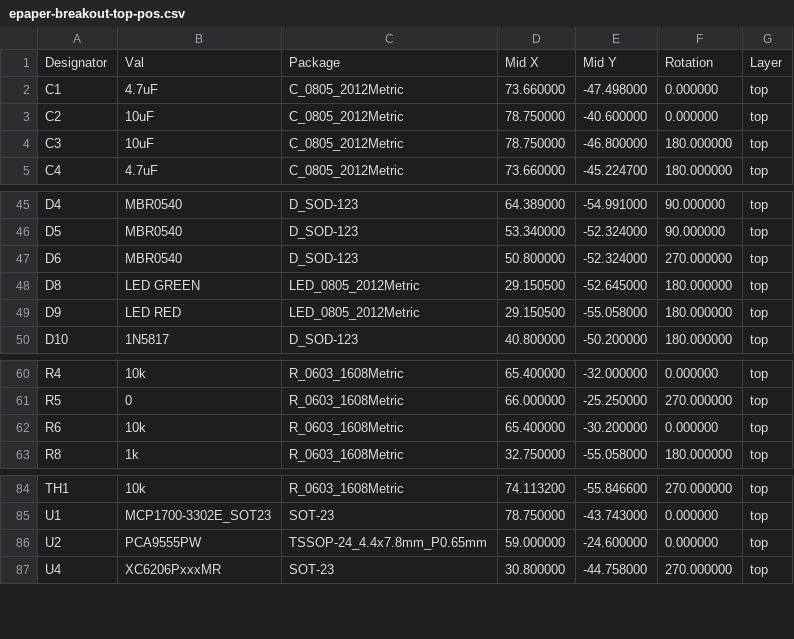
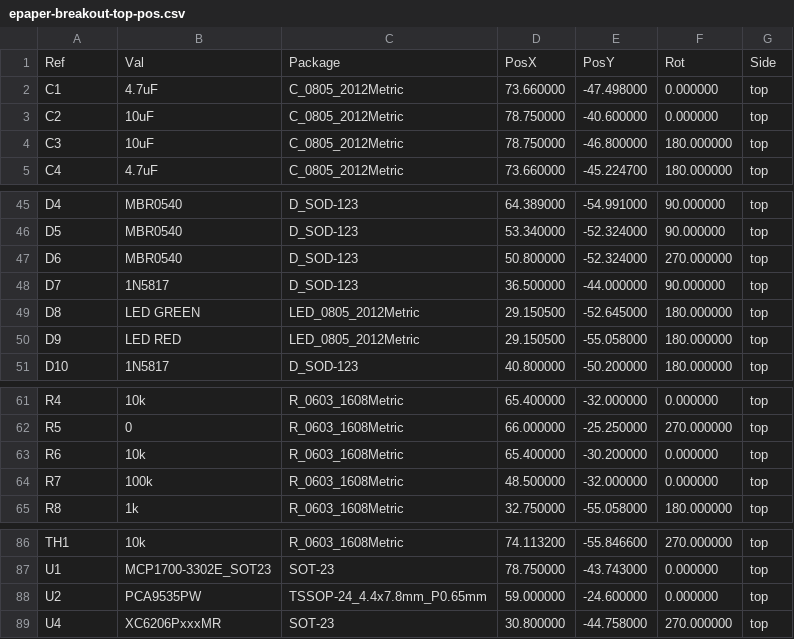
Before and after one commit to vroland/epdiy, a CSV file: hardware/epaper-breakout/gerbers/epaper-breakout-top-pos.csv, drawn as a sheet; only a part is shown, gaps mark what is left out.

```diff
--- a/hardware/epaper-breakout/gerbers/epaper-breakout-top-pos.csv
+++ b/hardware/epaper-breakout/gerbers/epaper-breakout-top-pos.csv
@@ -1,2 +1,2 @@
-Designator,Val,Package,Mid X,Mid Y,Rotation,Layer
+Ref,Val,Package,PosX,PosY,Rot,Side
 "C1","4.7uF","C_0805_2012Metric",73.660000,-47.498000,0.000000,top
@@ -47,2 +47,3 @@ Designator,Val,Package,Mid X,Mid Y,Rotation,Layer
 "D6","MBR0540","D_SOD-123",50.800000,-52.324000,270.000000,top
+"D7","1N5817","D_SOD-123",36.500000,-44.000000,90.000000,top
 "D8","LED GREEN","LED_0805_2012Metric",29.150500,-52.645000,180.000000,top
@@ -62,2 +63,3 @@ Designator,Val,Package,Mid X,Mid Y,Rotation,Layer
 "R6","10k","R_0603_1608Metric",65.400000,-30.200000,0.000000,top
+"R7","100k","R_0603_1608Metric",48.500000,-32.000000,0.000000,top
 "R8","1k","R_0603_1608Metric",32.750000,-55.058000,180.000000,top
@@ -85,3 +87,3 @@ Designator,Val,Package,Mid X,Mid Y,Rotation,Layer
 "U1","MCP1700-3302E_SOT23","SOT-23",78.750000,-43.743000,0.000000,top
-"U2","PCA9555PW","TSSOP-24_4.4x7.8mm_P0.65mm",59.000000,-24.600000,0.000000,top
+"U2","PCA9535PW","TSSOP-24_4.4x7.8mm_P0.65mm",59.000000,-24.600000,0.000000,top
 "U4","XC6206PxxxMR","SOT-23",30.800000,-44.758000,270.000000,top
```
Also changed, not shown: hardware/epaper-breakout/BOM.csv, 22 other files.
